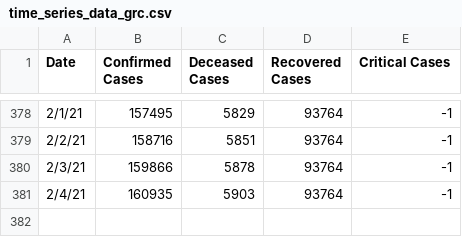
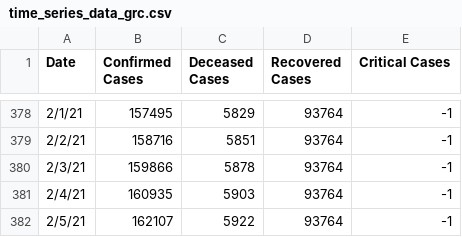
Before and after one commit to Trinityyi/COVID-19-Greece, a CSV file: time_series_data_grc.csv, drawn as a sheet; only a part is shown, gaps mark what is left out.

```diff
--- a/time_series_data_grc.csv
+++ b/time_series_data_grc.csv
@@ -381 +381,2 @@ Date,Confirmed Cases,Deceased Cases,Recovered Cases,Critical Cases
 2/4/21,160935,5903,93764,-1
+2/5/21,162107,5922,93764,-1
```
Also changed, not shown: 1 other file.
